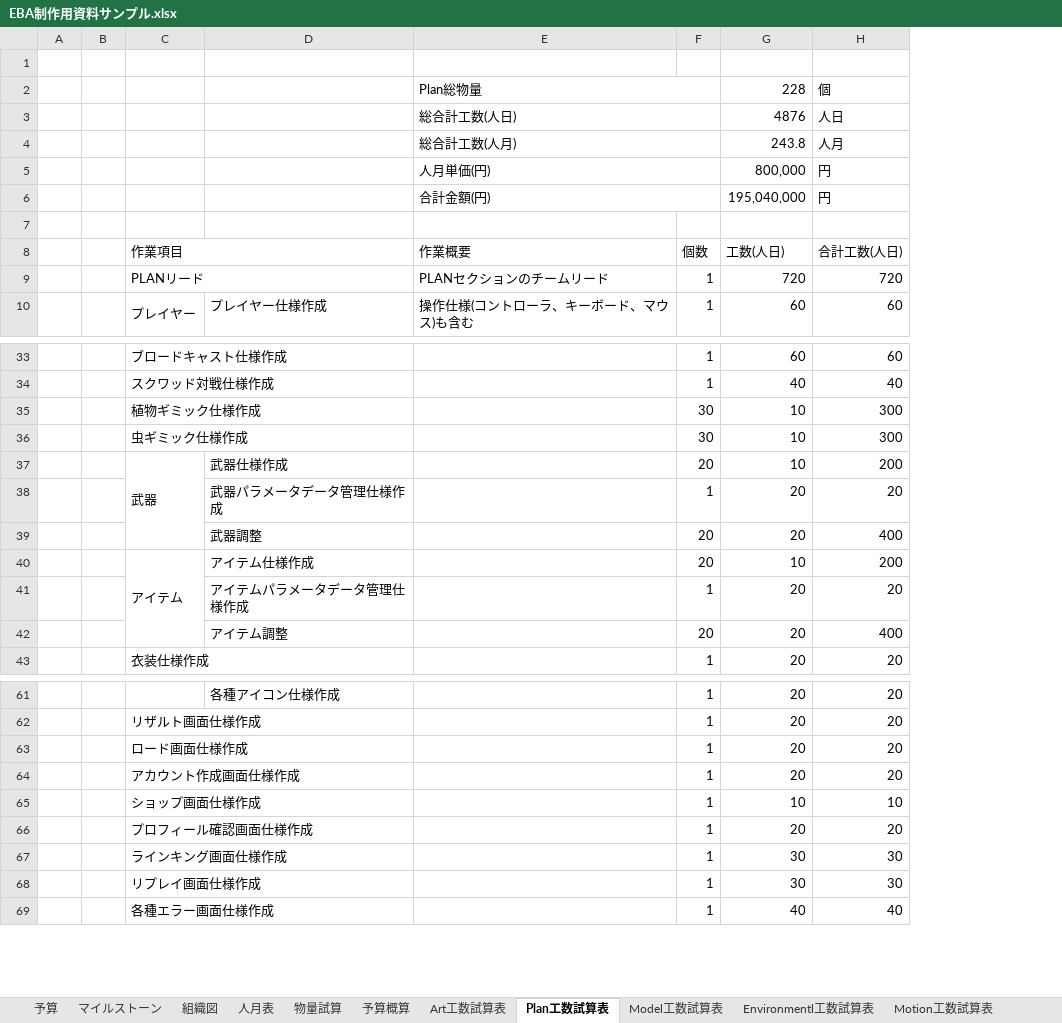
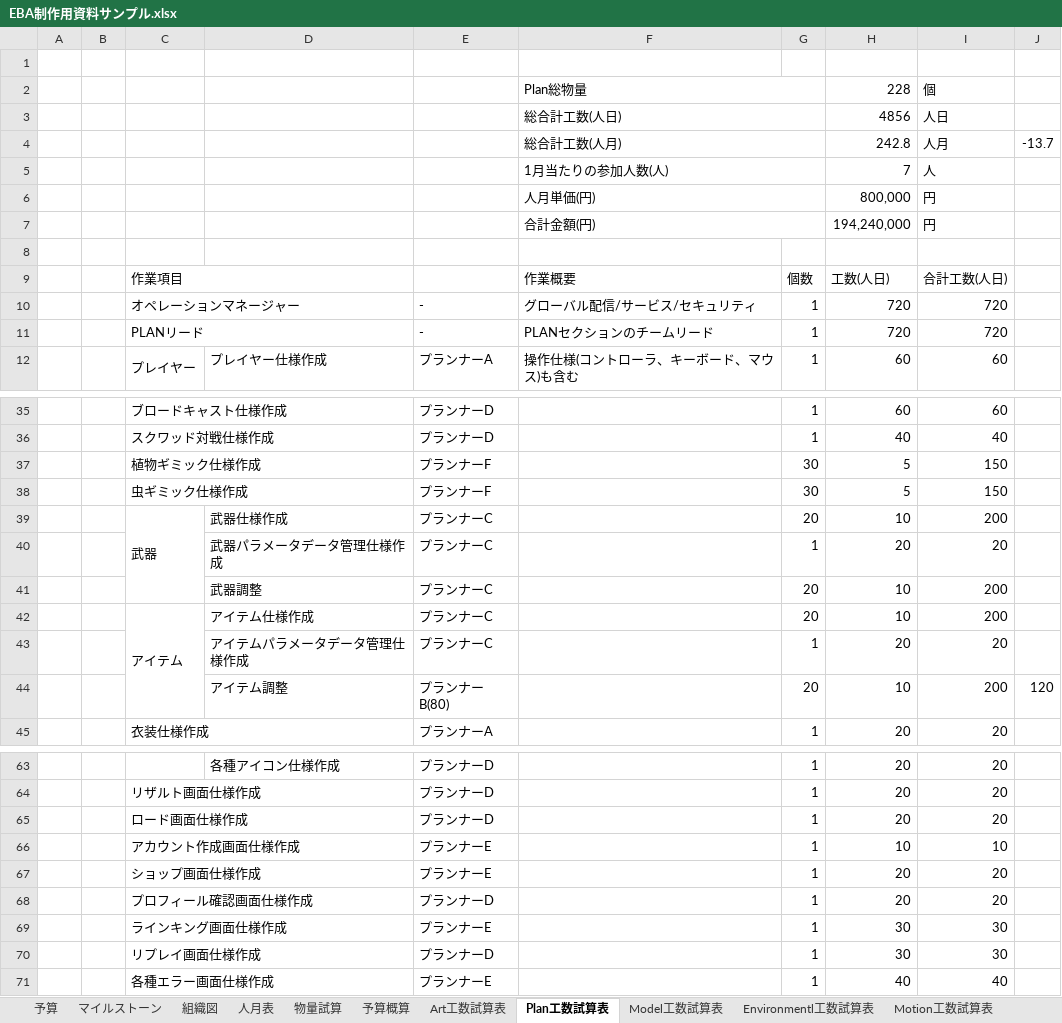
Before and after one commit to Ducks-Kaikuu/Validation, an Excel workbook: Project/EBA/EBA制作用資料サンプル.xlsx, sheet Plan工数試算表, drawn as a sheet; only a part is shown, gaps mark what is left out; values as stored, in another font and other column widths than the file's, no cell formats; removed rows and columns are numbered as before the commit, all else as after; the diff covers the shown part only; the diff names each change by its address in the sheet, - before the commit and + after, or states it on an @@ line.

```diff
--- a/Project/EBA/EBA制作用資料サンプル.xlsx (sheet Plan工数試算表)
+++ b/Project/EBA/EBA制作用資料サンプル.xlsx (sheet Plan工数試算表)
+column E, rows 11-12: - | プランナーA; rows 35-45: プランナーD | プランナーD | プランナーF | プランナーF | プランナーC | プランナーC | プランナーC | プランナーC | プランナーC | プランナーB(80) | プランナーA; rows 63-66: プランナーD | プランナーD | プランナーD | プランナーE; rows 68-71: プランナーD | プランナーE | プランナーD | プランナーE
+column J, row 4: -13.7; row 44: 120
-H3: 4876
+H3: 4856
-H4: 243.8
+H4: 242.8
+row 5:  |  |  |  |  | 1月当たりの参加人数(人) |  | 7 | 人
-H7: 195,040,000
+H7: 194,240,000
+row 10:  |  | オペレーションマネージャー |  | - | グローバル配信/サービス/セキュリティ | 1 | 720 | 720
-H37:H38: 10
+H37:H38: 5
-I37:I38: 300
+I37:I38: 150
-H41: 20
+H41: 10
-I41: 400
+I41: 200
-H44: 20
+H44: 10
-I44: 400
+I44: 200
-row 64:  |  | アカウント作成画面仕様作成 |  |  | 1 | 20 | 20
-C66: ショップ画面仕様作成
+C66: アカウント作成画面仕様作成
+row 67:  |  | ショップ画面仕様作成 |  | プランナーE |  | 1 | 20 | 20
```
Also changed, not shown: 2 edited cells elsewhere in this sheet, sheet 人月表, sheet 予算概算, sheet Art工数試算表, sheet Environmentl工数試算表, sheet その他工数試算表, sheet Motion工数試算表, 5 more sheets, cell formats, formulas that keep their value, charts or pictures.
